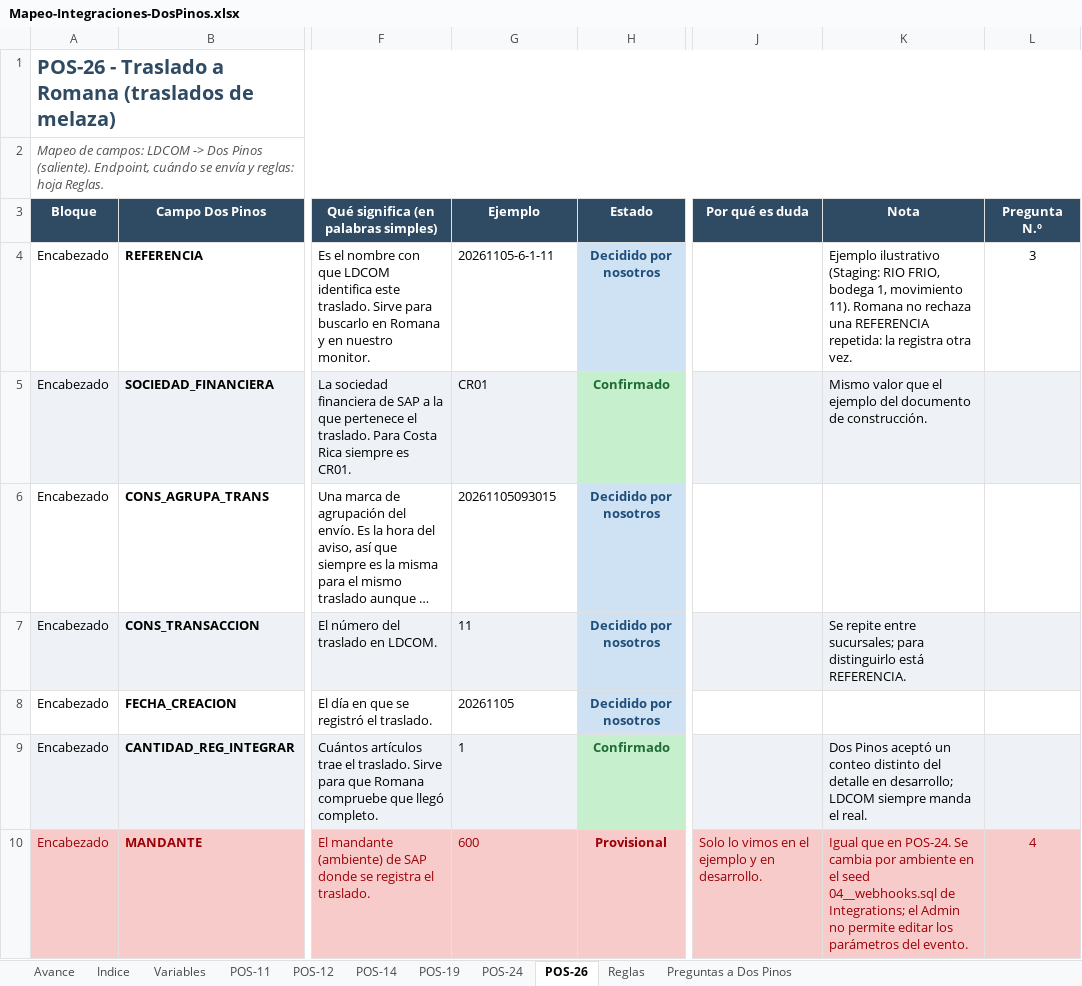
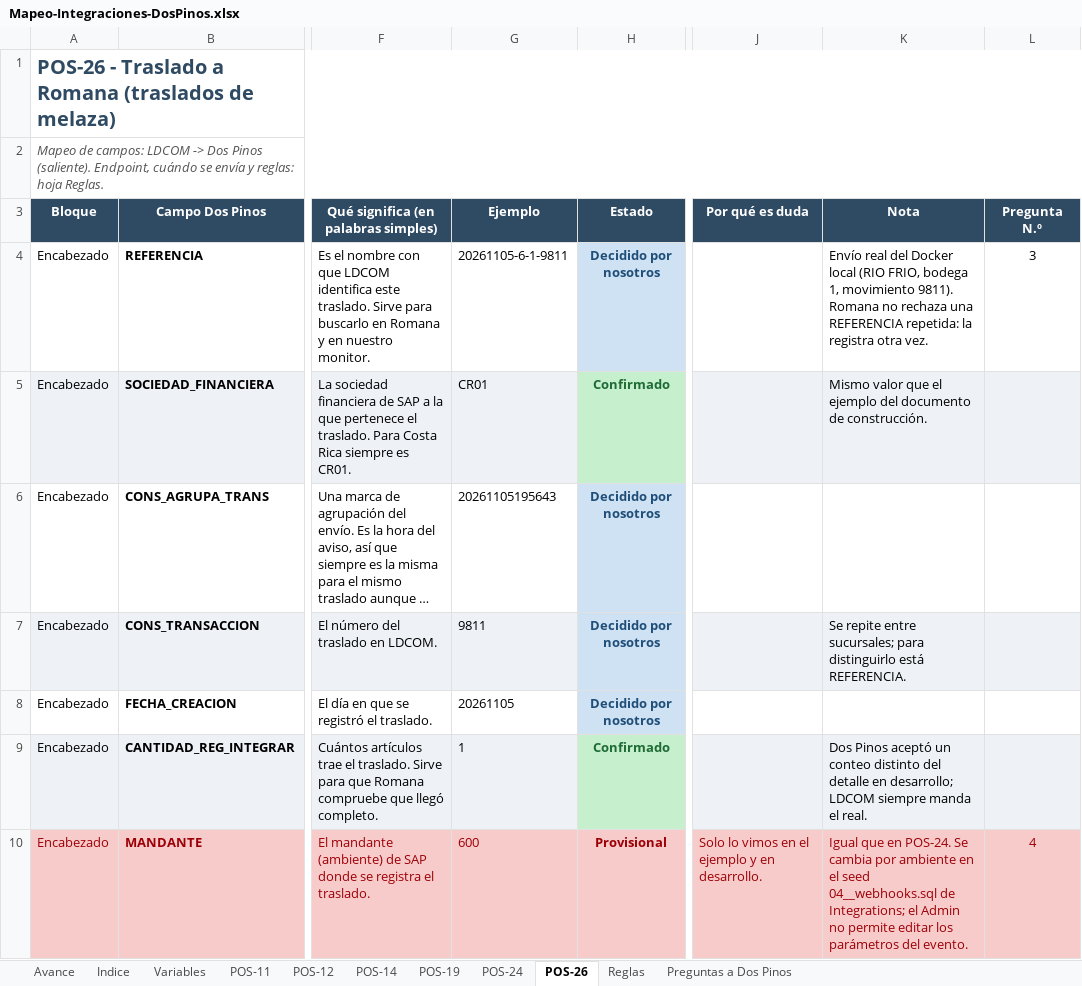
Before and after one commit to faridvl/neuron-ld, an Excel workbook: clientes/dospinos/integraciones/mapeos/Mapeo-Integraciones-DosPinos.xlsx, sheet POS-26, drawn as a sheet; only a part is shown, gaps mark what is left out; long unchanged cells end in …; values as stored, in another font and other column widths than the file's, no borders; the diff covers the shown part only; the diff names each change by its address in the sheet, - before the commit and + after, or states it on an @@ line.

```diff
--- a/clientes/dospinos/integraciones/mapeos/Mapeo-Integraciones-DosPinos.xlsx (sheet POS-26)
+++ b/clientes/dospinos/integraciones/mapeos/Mapeo-Integraciones-DosPinos.xlsx (sheet POS-26)
-G4 (Ejemplo): 20261105-6-1-11
+G4 (Ejemplo): 20261105-6-1-9811
-K4 (Nota): Ejemplo ilustrativo (Staging: RIO FRIO, bodega 1, movimiento 11). Romana no…
+K4 (Nota): Envío real del Docker local (RIO FRIO, bodega 1, movimiento 9811). Romana no…
-G6 (Ejemplo): 20261105093015
+G6 (Ejemplo): 20261105195643
-G7 (Ejemplo): 11
+G7 (Ejemplo): 9811
```
Also changed, not shown: 10 edited cells and cell formats elsewhere in this sheet, sheet Variables, sheet Avance, sheet Preguntas a Dos Pinos, sheet Reglas, sheet Indice, 3 other files.
